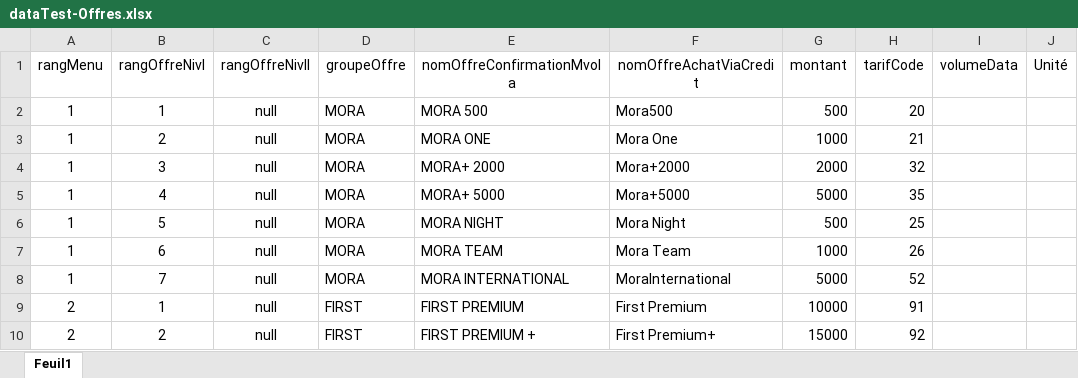
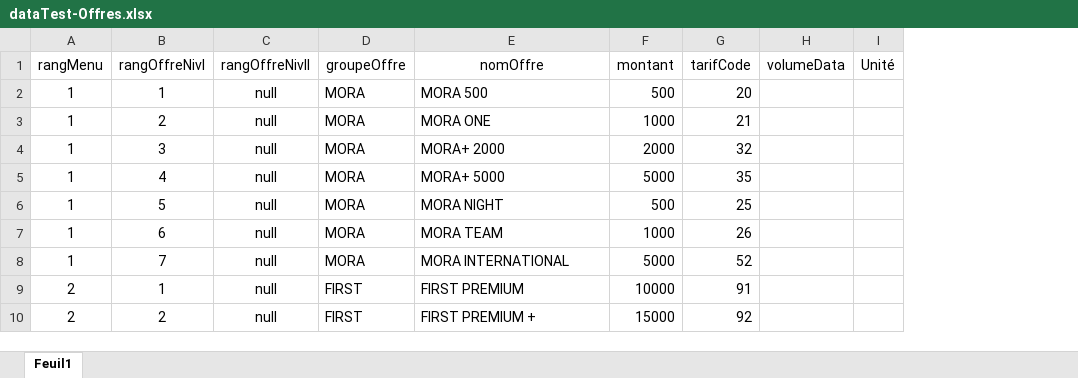
Before and after one commit to SamandariTelma/USSD, an Excel workbook: Data Files/Acheter une offre/dataTest-Offres.xlsx, sheet Feuil1, drawn as a sheet; only a part is shown; values as stored, in another font and other column widths than the file's, no borders; the diff names each change by its address in the sheet, - before the commit and + after, or states it on an @@ line.

```diff
--- a/Data Files/Acheter une offre/dataTest-Offres.xlsx (sheet Feuil1)
+++ b/Data Files/Acheter une offre/dataTest-Offres.xlsx (sheet Feuil1)
-column F (nomOffreAchatViaCredit), rows 2-10: Mora500 | Mora One | Mora+2000 | Mora+5000 | Mora Night | Mora Team | MoraInternational | First Premium | First Premium+
-E1: nomOffreConfirmationMvola
+E1: nomOffre
```
Also changed, not shown: 10 other files.
